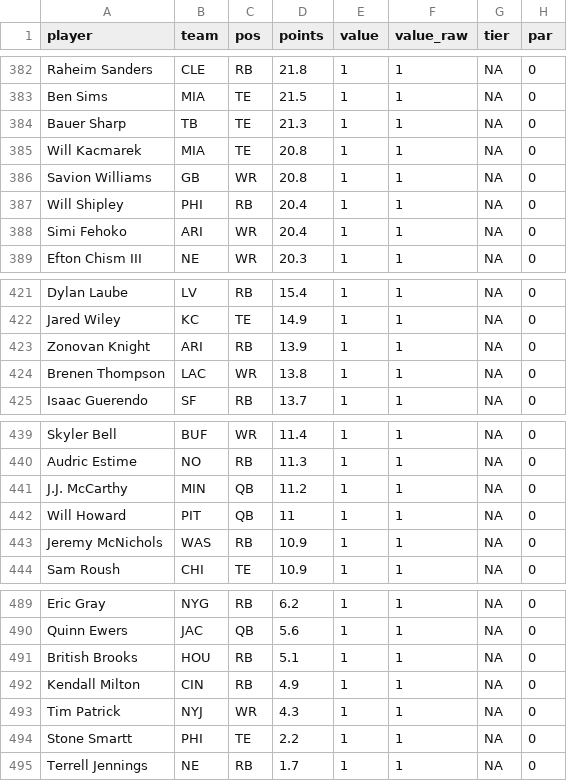
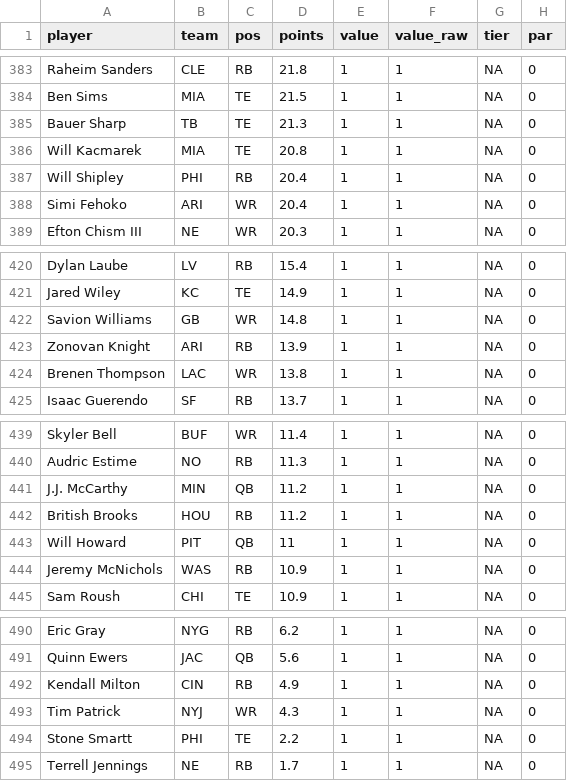
Before and after one commit to mikemartin/fantasy-football-auction-optimizer, a CSV file: data/value_sheet_2026.csv, drawn as a sheet; only a part is shown, gaps mark what is left out; removed rows and columns are numbered as before the commit, all else as after; the diff covers the shown part only; the diff names each change by its address in the sheet, - before the commit and + after, or states it on an @@ line.

```diff
--- a/data/value_sheet_2026.csv
+++ b/data/value_sheet_2026.csv
-row 386: Savion Williams | GB | WR | 20.8 | 1 | 1 | NA | 0
+row 422: Savion Williams | GB | WR | 14.8 | 1 | 1 | NA | 0
+row 442: British Brooks | HOU | RB | 11.2 | 1 | 1 | NA | 0
-row 491: British Brooks | HOU | RB | 5.1 | 1 | 1 | NA | 0
```
Also changed, not shown: 3 added rows, 3 removed rows and 4 edited cells elsewhere in this file, data/projections_raw_2026.csv, 1 other file.
